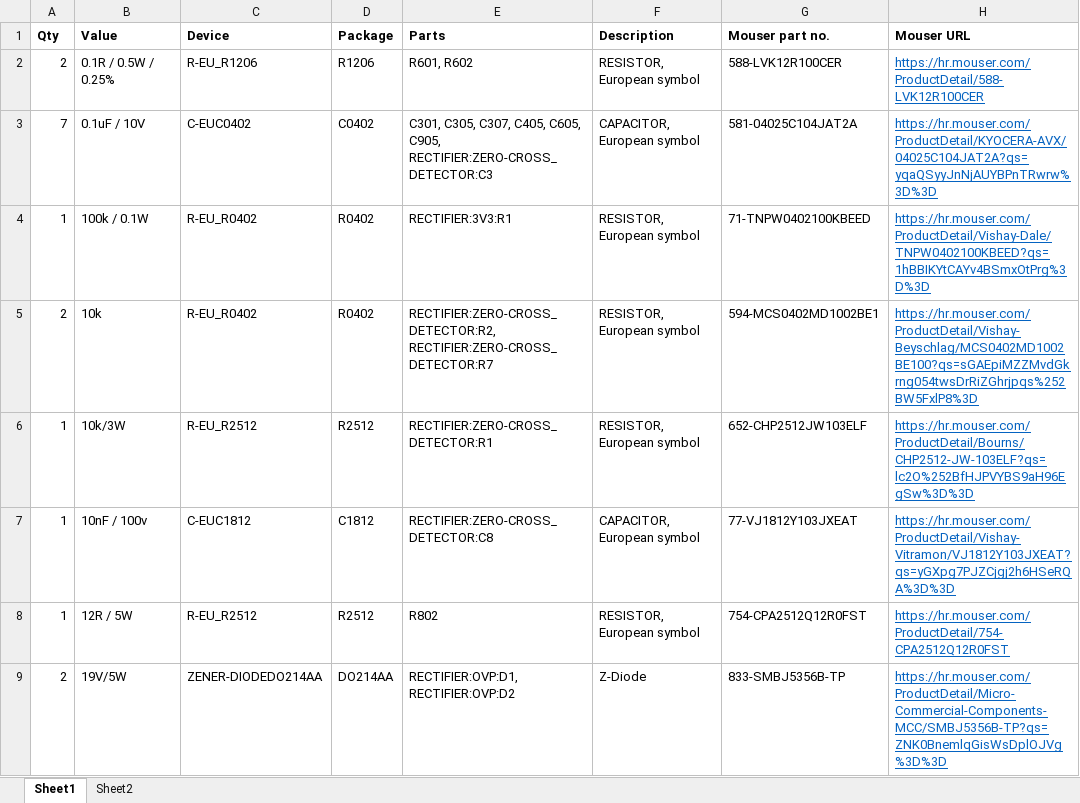
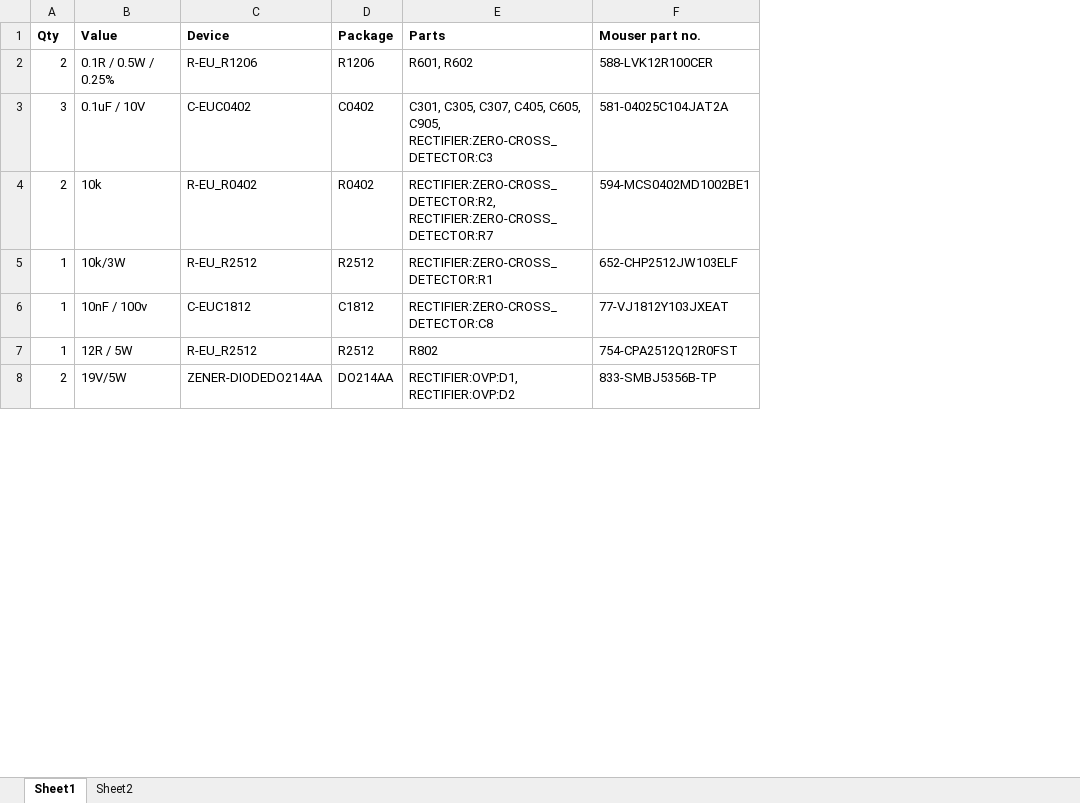
Before and after one commit to ejovrh/MJ808, an Excel workbook: eagle design/mj838/BOM MJ838 - rev.1 - TCAN334 - poc.xlsx, sheet Sheet1, drawn as a sheet; only a part is shown; values as stored, in another font and other column widths than the file's, no borders; removed rows and columns are numbered as before the commit, all else as after; the diff covers the shown part only; the diff names each change by its address in the sheet, - before the commit and + after, or states it on an @@ line.

```diff
--- a/eagle design/mj838/BOM MJ838 - rev.1 - TCAN334 - poc.xlsx (sheet Sheet1)
+++ b/eagle design/mj838/BOM MJ838 - rev.1 - TCAN334 - poc.xlsx (sheet Sheet1)
-column F (Description), rows 2-3: RESISTOR, European symbol | CAPACITOR, European symbol; rows 5-9: RESISTOR, European symbol | RESISTOR, European symbol | CAPACITOR, European symbol | RESISTOR, European symbol | Z-Diode
-column H (Mouser URL), rows 2-3: https://hr.mouser.com/ProductDetail/588-LVK12R100CER | https://hr.mouser.com/ProductDetail/KYOCERA-AVX/04025C104JAT2A?qs=yqaQSyyJnNjAUYBPnTRwrw%3D%3D; rows 5-9: https://hr.mouser.com/ProductDetail/Vishay-Beyschlag/MCS0402MD1002BE100?qs=sGAEpiMZZMvdGkrng054twsDrRiZGhrjpqs%252BW5FxlP8%3D | https://hr.mouser.com/ProductDetail/Bourns/CHP2512-JW-103ELF?qs=lc2O%252BfHJPVYBS9aH96EgSw%3D%3D | https://hr.mouser.com/ProductDetail/Vishay-Vitramon/VJ1812Y103JXEAT?qs=yGXpg7PJZCjgj2h6HSeRQA%3D%3D | https://hr.mouser.com/ProductDetail/754-CPA2512Q12R0FST | https://hr.mouser.com/ProductDetail/Micro-Commercial-Components-MCC/SMBJ5356B-TP?qs=ZNK0BnemlqGisWsDplOJVg%3D%3D
-A3 (Qty): 7
+A3 (Qty): 3
-row 4: 1 | 100k / 0.1W | R-EU_R0402 | R0402 | RECTIFIER:3V3:R1 | RESISTOR, European symbol | 71-TNPW0402100KBEED | https://hr.mouser.com/ProductDetail/Vishay-Dale/TNPW0402100KBEED?qs=1hBBIKYtCAYv4BSmxOtPrg%3D%3D
```
Also changed, not shown: 9 removed rows elsewhere in this sheet.
